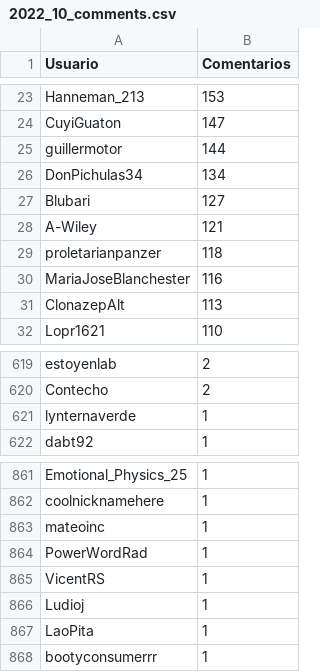
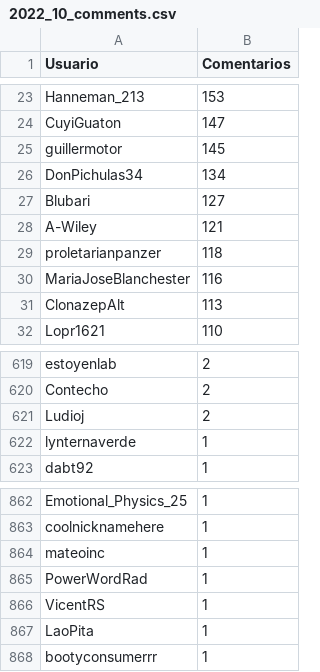
Before and after one commit to djxzinik/rChileRandom-Bot, a CSV file: weekly/2022_10_comments.csv, drawn as a sheet; only a part is shown, gaps mark what is left out.

```diff
--- a/weekly/2022_10_comments.csv
+++ b/weekly/2022_10_comments.csv
@@ -24,3 +24,3 @@ Hanneman_213,153
 CuyiGuaton,147
-guillermotor,144
+guillermotor,145
 DonPichulas34,134
@@ -620,2 +620,3 @@ estoyenlab,2
 Contecho,2
+Ludioj,2
 lynternaverde,1
@@ -865,3 +866,2 @@ PowerWordRad,1
 VicentRS,1
-Ludioj,1
 LaoPita,1
```
Also changed, not shown: Users_comments.csv, weekly/2022_7_comments.csv, 4 other files.
